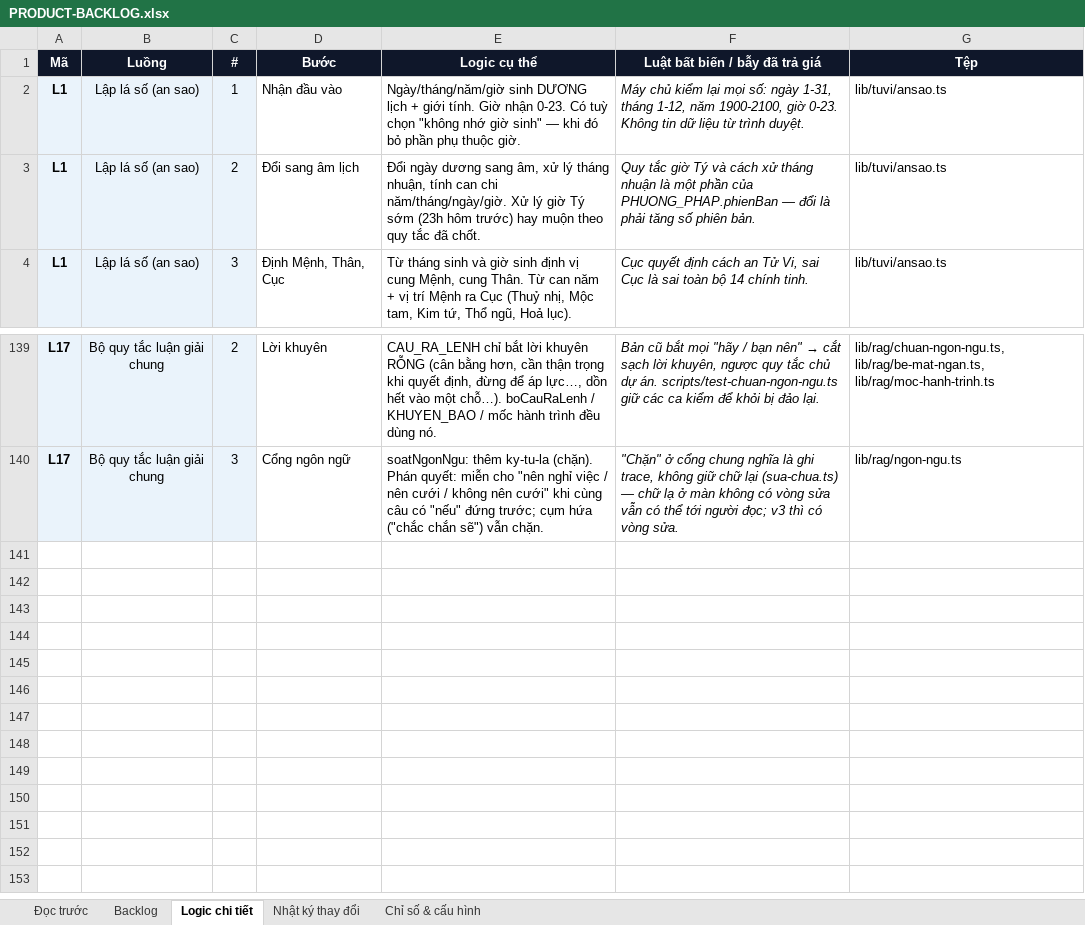
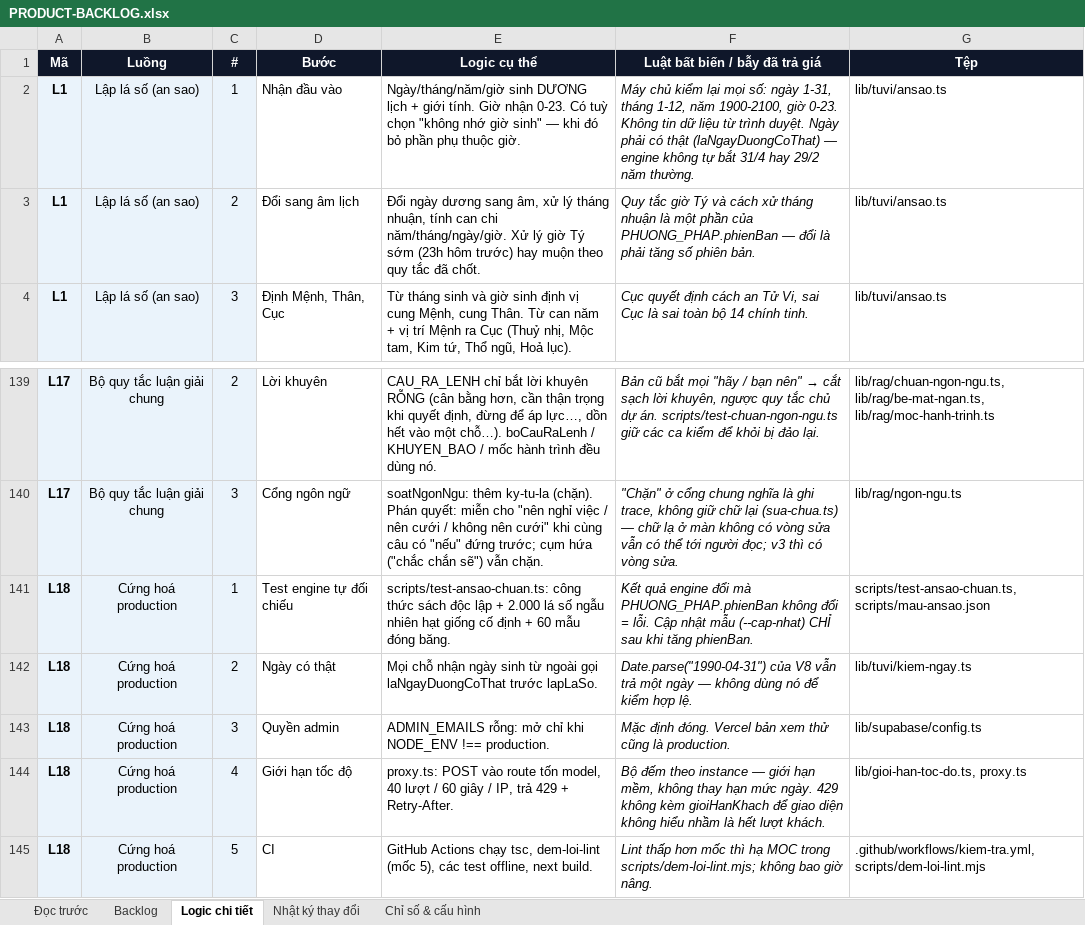
Before and after one commit to Hieuzz05/Celestia-tuvi, an Excel workbook: PRODUCT-BACKLOG.xlsx, sheet Logic chi tiết, drawn as a sheet; only a part is shown, gaps mark what is left out; values as stored, in another font and other column widths than the file's, no borders; the diff names each change by its address in the sheet, - before the commit and + after, or states it on an @@ line.

```diff
--- a/PRODUCT-BACKLOG.xlsx (sheet Logic chi tiết)
+++ b/PRODUCT-BACKLOG.xlsx (sheet Logic chi tiết)
-F2 (Luật bất biến / bẫy đã trả giá): …trình duyệt.
+F2 (Luật bất biến / bẫy đã trả giá): …trình duyệt. Ngày phải có thật (laNgayDuongCoThat) — engine không tự bắt 31/4 hay 29/2 năm thường.
+row 141: L18 | Cứng hoá production | 1 | Test engine tự đối chiếu | scripts/test-ansao-chuan.ts: công thức sách độc lập + 2.000 lá số ngẫu nhiên hạt giống cố định + 60 mẫu đóng băng. | Kết quả engine đổi mà PHUONG_PHAP.phienBan không đổi = lỗi. Cập nhật mẫu (--cap-nhat) CHỈ sau khi tăng phienBan. | scripts/test-ansao-chuan.ts, scripts/mau-ansao.json
+row 142: L18 | Cứng hoá production | 2 | Ngày có thật | Mọi chỗ nhận ngày sinh từ ngoài gọi laNgayDuongCoThat trước lapLaSo. | Date.parse("1990-04-31") của V8 vẫn trả một ngày — không dùng nó để kiểm hợp lệ. | lib/tuvi/kiem-ngay.ts
+row 143: L18 | Cứng hoá production | 3 | Quyền admin | ADMIN_EMAILS rỗng: mở chỉ khi NODE_ENV !== production. | Mặc định đóng. Vercel bản xem thử cũng là production. | lib/supabase/config.ts
+row 144: L18 | Cứng hoá production | 4 | Giới hạn tốc độ | proxy.ts: POST vào route tốn model, 40 lượt / 60 giây / IP, trả 429 + Retry-After. | Bộ đếm theo instance — giới hạn mềm, không thay hạn mức ngày. 429 không kèm gioiHanKhach để giao diện không hiểu nhầm là hết lượt khách. | lib/gioi-han-toc-do.ts, proxy.ts
+row 145: L18 | Cứng hoá production | 5 | CI | GitHub Actions chạy tsc, dem-loi-lint (mốc 5), các test offline, next build. | Lint thấp hơn mốc thì hạ MOC trong scripts/dem-loi-lint.mjs; không bao giờ nâng. | .github/workflows/kiem-tra.yml, scripts/dem-loi-lint.mjs
```
Also changed, not shown: sheet Backlog, sheet Nhật ký thay đổi, 33 other files.
